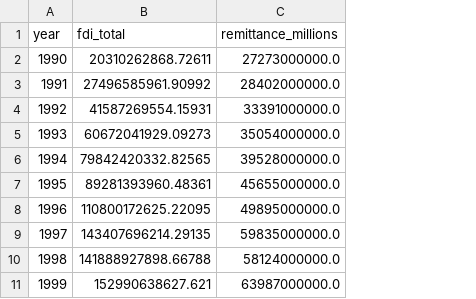
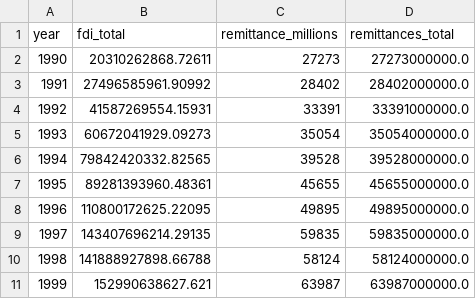
Before and after one commit to kellywaldro/remittances, a CSV file: fdi_remit.csv, drawn as a sheet; only a part is shown; addresses are those after the commit; the diff names each change by its address in the sheet, - before the commit and + after, or states it on an @@ line.

Commit message:
updated label

```diff
--- a/fdi_remit.csv
+++ b/fdi_remit.csv
+column C (remittance_millions), rows 2-11: 27273 | 28402 | 33391 | 35054 | 39528 | 45655 | 49895 | 59835 | 58124 | 63987
-D1: remittance_millions
+D1: remittances_total
```
